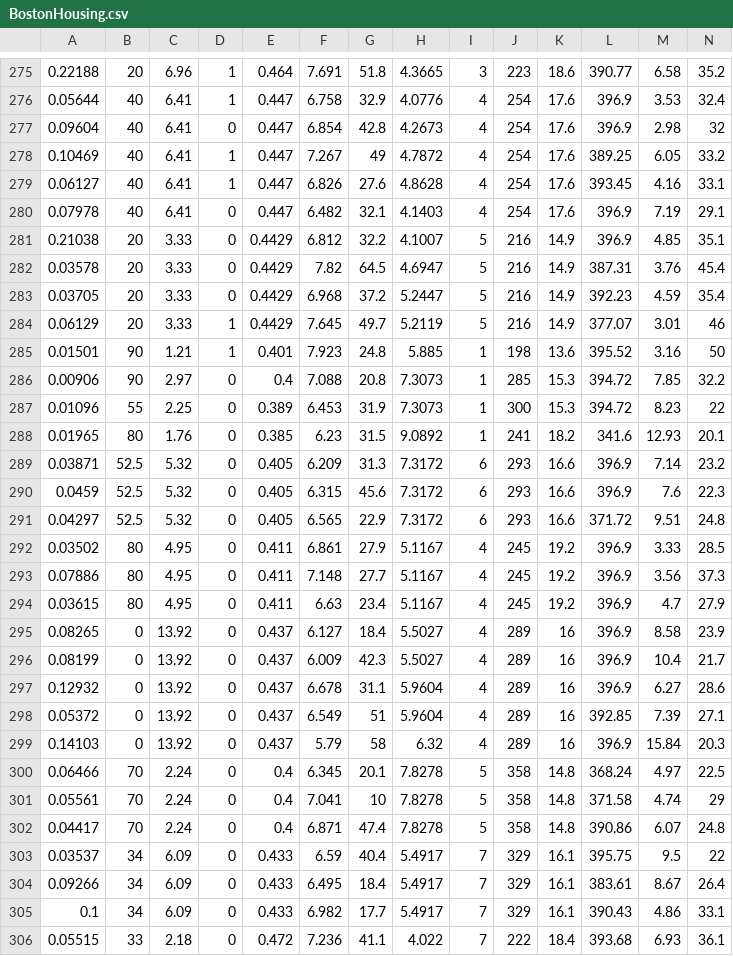
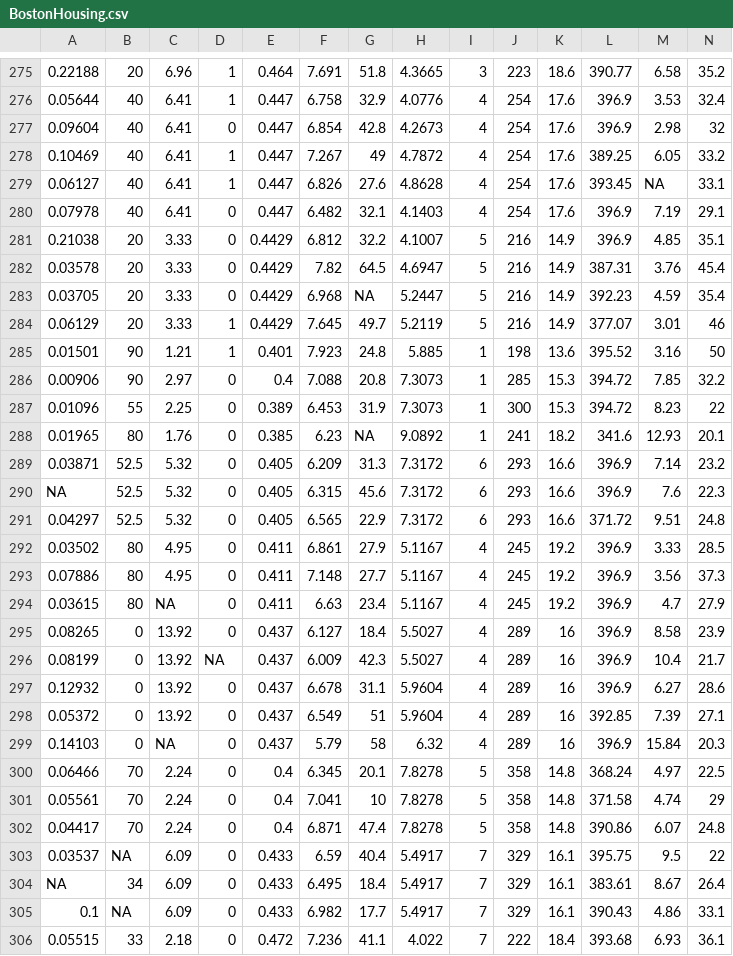
Before and after one commit to Sanchit028/Machine-Learning-from-scratch, a CSV file: 02. Multi-Variable Linear Regression/BostonHousing.csv, drawn as a sheet; only a part is shown, gaps mark what is left out; the diff covers the shown part only.

```diff
--- a/02. Multi-Variable Linear Regression/BostonHousing.csv
+++ b/02. Multi-Variable Linear Regression/BostonHousing.csv
@@ -279 +279 @@
-0.06127,40,6.41,"1",0.447,6.826,27.6,4.8628,4,254,17.6,393.45,4.16,33.1
+0.06127,40,6.41,1,0.447,6.826,27.6,4.8628,4,254,17.6,393.45,NA,33.1
@@ -283 +283 @@
-0.03705,20,3.33,"0",0.4429,6.968,37.2,5.2447,5,216,14.9,392.23,4.59,35.4
+0.03705,20,3.33,0,0.4429,6.968,NA,5.2447,5,216,14.9,392.23,4.59,35.4
@@ -288 +288 @@
-0.01965,80,1.76,"0",0.385,6.23,31.5,9.0892,1,241,18.2,341.6,12.93,20.1
+0.01965,80,1.76,0,0.385,6.23,NA,9.0892,1,241,18.2,341.6,12.93,20.1
@@ -290 +290 @@
-0.0459,52.5,5.32,"0",0.405,6.315,45.6,7.3172,6,293,16.6,396.9,7.6,22.3
+NA,52.5,5.32,0,0.405,6.315,45.6,7.3172,6,293,16.6,396.9,7.6,22.3
@@ -294 +294 @@
-0.03615,80,4.95,"0",0.411,6.63,23.4,5.1167,4,245,19.2,396.9,4.7,27.9
+0.03615,80,NA,0,0.411,6.63,23.4,5.1167,4,245,19.2,396.9,4.7,27.9
@@ -296 +296 @@
-0.08199,0,13.92,"0",0.437,6.009,42.3,5.5027,4,289,16,396.9,10.4,21.7
+0.08199,0,13.92,NA,0.437,6.009,42.3,5.5027,4,289,16,396.9,10.4,21.7
@@ -299 +299 @@
-0.14103,0,13.92,"0",0.437,5.79,58,6.32,4,289,16,396.9,15.84,20.3
+0.14103,0,NA,0,0.437,5.79,58,6.32,4,289,16,396.9,15.84,20.3
@@ -303,3 +303,3 @@
-0.03537,34,6.09,"0",0.433,6.59,40.4,5.4917,7,329,16.1,395.75,9.5,22
-0.09266,34,6.09,"0",0.433,6.495,18.4,5.4917,7,329,16.1,383.61,8.67,26.4
-0.1,34,6.09,"0",0.433,6.982,17.7,5.4917,7,329,16.1,390.43,4.86,33.1
+0.03537,NA,6.09,0,0.433,6.59,40.4,5.4917,7,329,16.1,395.75,9.5,22
+NA,34,6.09,0,0.433,6.495,18.4,5.4917,7,329,16.1,383.61,8.67,26.4
+0.1,NA,6.09,0,0.433,6.982,17.7,5.4917,7,329,16.1,390.43,4.86,33.1
```
Also changed, not shown: 1 added row, 1 removed row and 110 edited cells elsewhere in this file.
